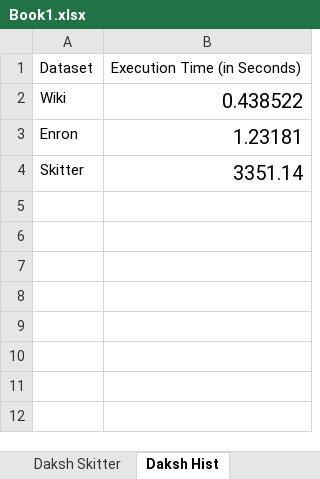
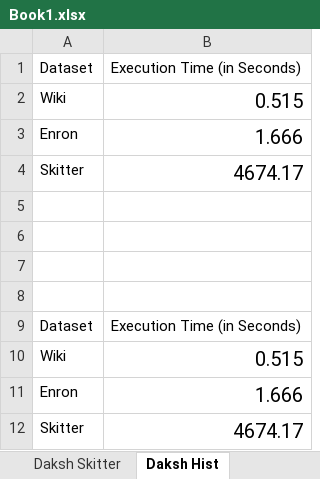
Before and after one commit to singhal-utkarsh-24/MaximalCliqueEnumeration, an Excel workbook: Book1.xlsx, sheet Daksh Hist, drawn as a sheet; values as stored, in another font and other column widths than the file's, no borders; charts and pictures not drawn; the diff names each change by its address in the sheet, - before the commit and + after, or states it on an @@ line.

```diff
--- a/Book1.xlsx (sheet Daksh Hist)
+++ b/Book1.xlsx (sheet Daksh Hist)
-B2: 0.438522
+B2: 0.515
-B3: 1.23181
+B3: 1.666
-B4: 3351.14
+B4: 4674.17
+row 5: (empty)
+row 6: (empty)
+row 7: (empty)
+row 8: (empty)
+row 9: Dataset | Execution Time (in Seconds)
+row 10: Wiki | 0.515
+row 11: Enron | 1.666
+row 12: Skitter | 4674.17
```
Also changed, not shown: sheet Khush Wiki, charts or pictures, 6 other files.
